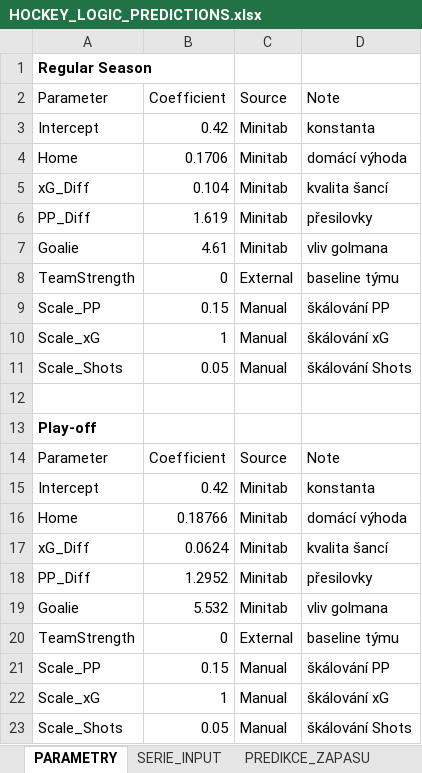
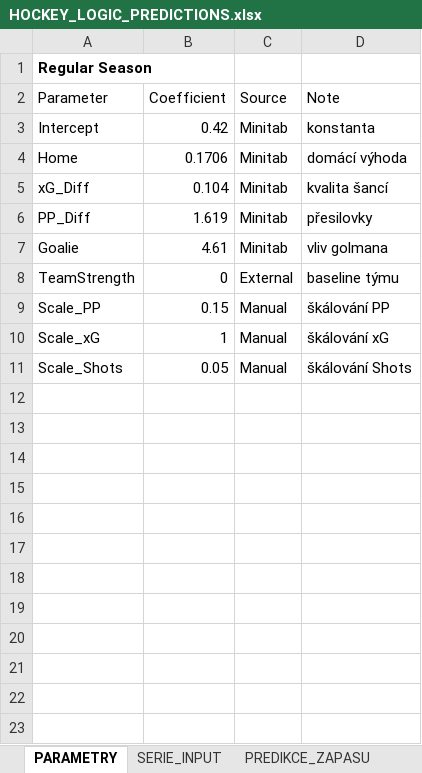
Before and after one commit to StayJayJay/hockey_dat.cenV2, an Excel workbook: data/HOCKEY_LOGIC_PREDICTIONS.xlsx, sheet PARAMETRY, drawn as a sheet; values as stored, in another font and other column widths than the file's, no borders; the diff names each change by its address in the sheet, - before the commit and + after, or states it on an @@ line.

```diff
--- a/data/HOCKEY_LOGIC_PREDICTIONS.xlsx (sheet PARAMETRY)
+++ b/data/HOCKEY_LOGIC_PREDICTIONS.xlsx (sheet PARAMETRY)
-row 12: (empty)
-row 13: Play-off
-row 14: Parameter | Coefficient | Source | Note
-row 15: Intercept | 0.42 | Minitab | konstanta
-row 16: Home | 0.18766 | Minitab | domácí výhoda
-row 17: xG_Diff | 0.0624 | Minitab | kvalita šancí
-row 18: PP_Diff | 1.2952 | Minitab | přesilovky
-row 19: Goalie | 5.532 | Minitab | vliv golmana
-row 20: TeamStrength | 0 | External | baseline týmu
-row 21: Scale_PP | 0.15 | Manual | škálování PP
-row 22: Scale_xG | 1 | Manual | škálování xG
-row 23: Scale_Shots | 0.05 | Manual | škálování Shots
```
Also changed, not shown: sheet SERIE_INPUT, formulas that keep their value, 1 other file.
